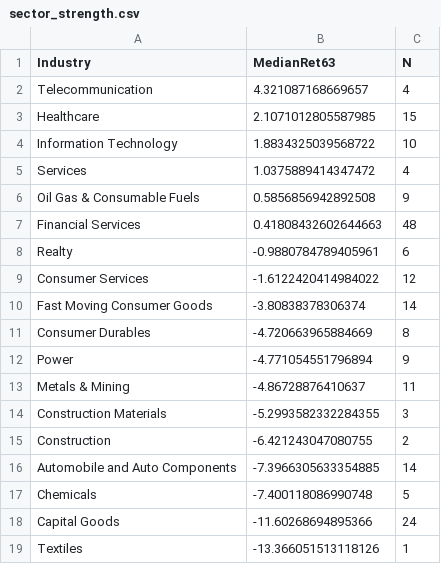
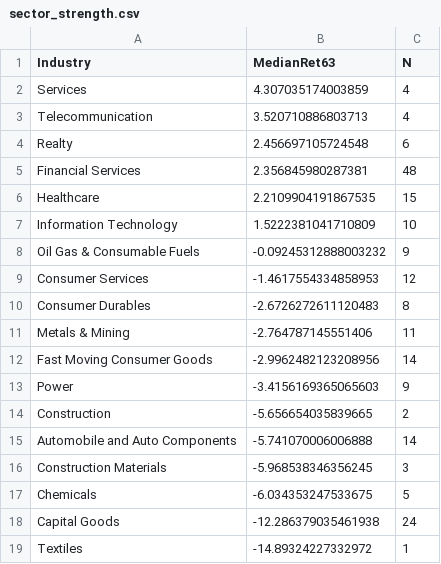
Before and after one commit to anandbabugajula/Swing---scanner-, a CSV file: output/sector_strength.csv, drawn as a sheet.

```diff
--- a/output/sector_strength.csv
+++ b/output/sector_strength.csv
@@ -1,19 +1,19 @@
 Industry,MedianRet63,N
-Telecommunication,4.321087168669657,4
-Healthcare,2.1071012805587985,15
-Information Technology,1.8834325039568722,10
-Services,1.0375889414347472,4
-Oil Gas & Consumable Fuels,0.5856856942892508,9
-Financial Services,0.41808432602644663,48
-Realty,-0.9880784789405961,6
-Consumer Services,-1.6122420414984022,12
-Fast Moving Consumer Goods,-3.80838378306374,14
-Consumer Durables,-4.720663965884669,8
-Power,-4.771054551796894,9
-Metals & Mining,-4.86728876410637,11
-Construction Materials,-5.2993582332284355,3
-Construction,-6.421243047080755,2
-Automobile and Auto Components,-7.3966305633354885,14
-Chemicals,-7.400118086990748,5
-Capital Goods,-11.60268694895366,24
-Textiles,-13.366051513118126,1
+Services,4.307035174003859,4
+Telecommunication,3.520710886803713,4
+Realty,2.456697105724548,6
+Financial Services,2.356845980287381,48
+Healthcare,2.2109904191867535,15
+Information Technology,1.5222381041710809,10
+Oil Gas & Consumable Fuels,-0.09245312888003232,9
+Consumer Services,-1.4617554334858953,12
+Consumer Durables,-2.6726272611120483,8
+Metals & Mining,-2.764787145551406,11
+Fast Moving Consumer Goods,-2.9962482123208956,14
+Power,-3.4156169365065603,9
+Construction,-5.656654035839665,2
+Automobile and Auto Components,-5.741070006006888,14
+Construction Materials,-5.968538346356245,3
+Chemicals,-6.034353247533675,5
+Capital Goods,-12.286379035461938,24
+Textiles,-14.89324227332972,1
```
Also changed, not shown: output/run_log.csv, 5 other files.
